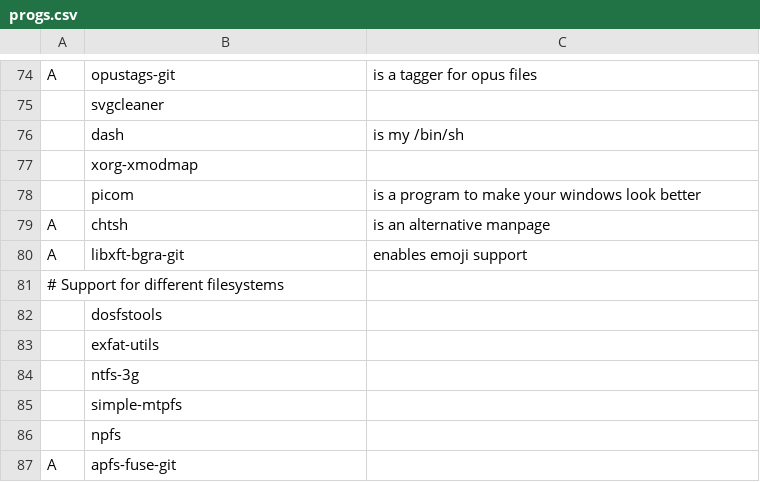
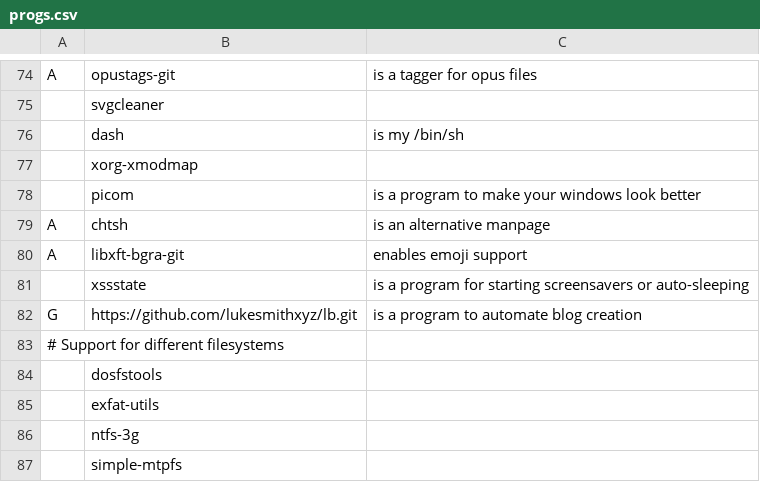
Before and after one commit to WilliamLongXYZ/warbs, a CSV file: progs.csv, drawn as a sheet; only a part is shown, gaps mark what is left out; the shorter side is filled out with more unchanged rows; the diff names each change by its address in the sheet, - before the commit and + after, or states it on an @@ line.

```diff
--- a/progs.csv
+++ b/progs.csv
+row 81:  | xssstate | is a program for starting screensavers or auto-sleeping
+row 82: G | https://github.com/lukesmithxyz/lb.git | is a program to automate blog creation
```
Also changed, not shown: testprogs.csv, 3 other files.
